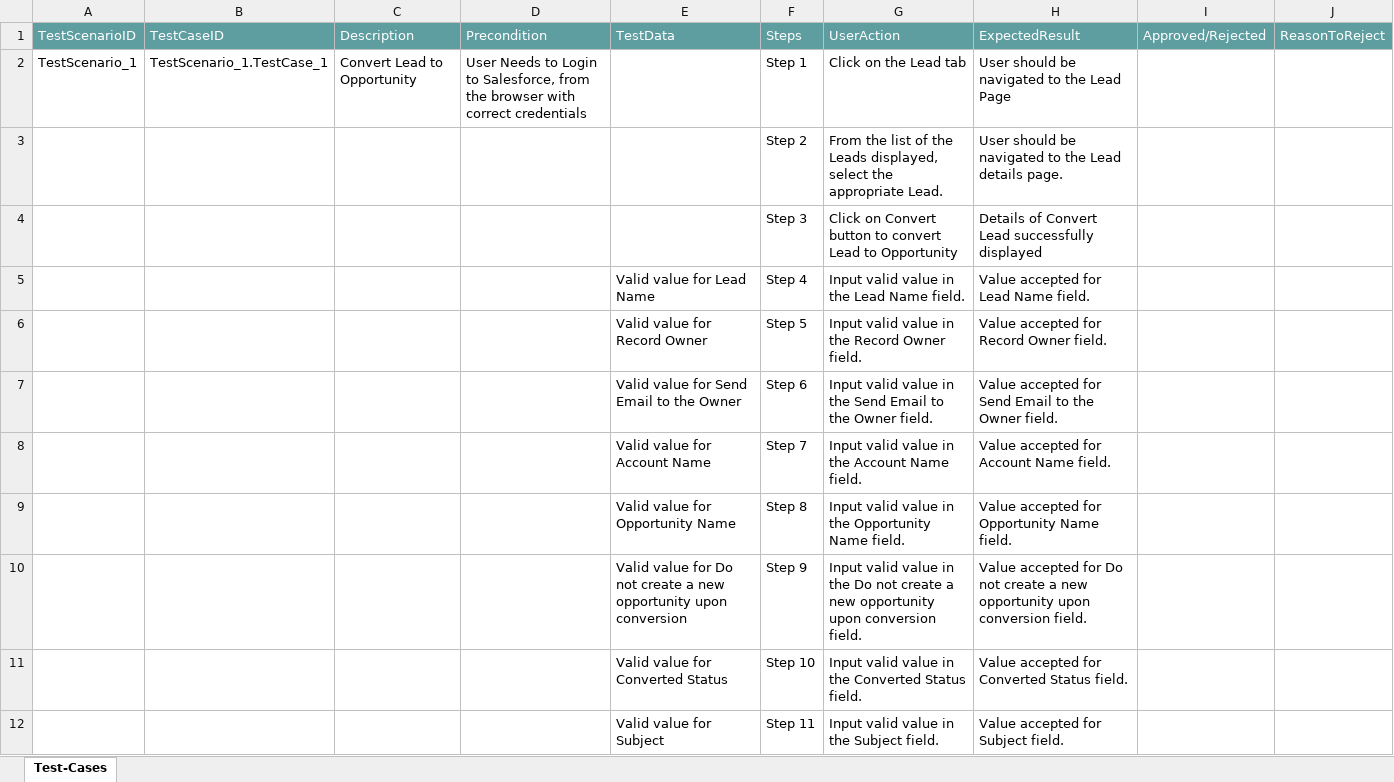
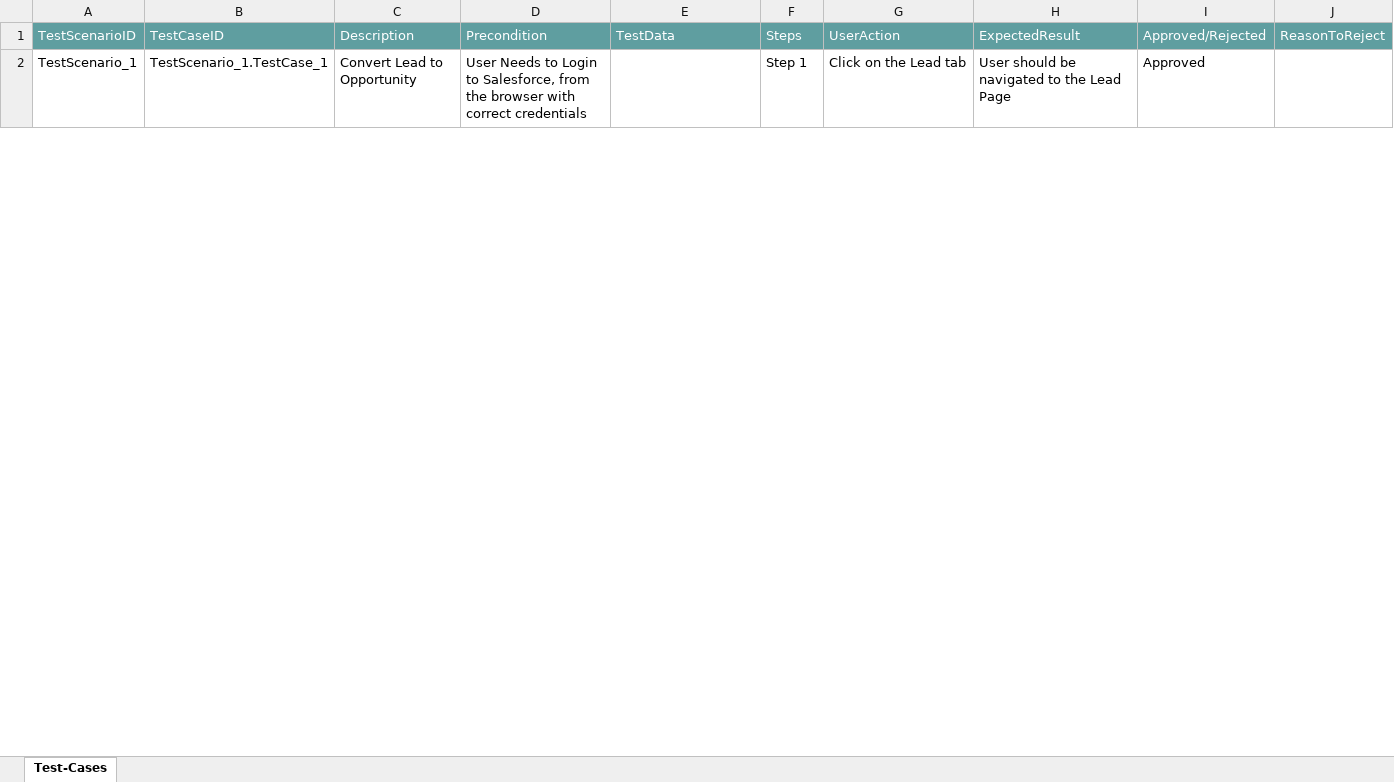
Before and after one commit to ShaikMohamedIrfan/AtifSnap01, an Excel workbook: Lead Assessment-Pkg.xlsx, sheet Test-Cases, drawn as a sheet; only a part is shown; values as stored, in another font and other column widths than the file's, no borders; table styles not drawn; the diff covers the shown part only; the diff names each change by its address in the sheet, - before the commit and + after, or states it on an @@ line.

Commit message:
Add files via upload

```diff
--- a/Lead Assessment-Pkg.xlsx (sheet Test-Cases)
+++ b/Lead Assessment-Pkg.xlsx (sheet Test-Cases)
-I2: (empty)
+I2: Approved
@@ row 3 hidden:  |  |  |  |  | Step 2 | From the list of the Leads displayed, select the appropriate Lead. | User should be navigated to the Lead details page. @@
@@ row 4 hidden:  |  |  |  |  | Step 3 | Click on Convert button to convert Lead to Opportunity | Details of Convert Lead successfully displayed @@
@@ row 5 hidden:  |  |  |  | Valid value for Lead Name | Step 4 | Input valid value in the Lead Name field. | Value accepted for Lead Name field. @@
@@ row 6 hidden:  |  |  |  | Valid value for Record Owner | Step 5 | Input valid value in the Record Owner field. | Value accepted for Record Owner field. @@
@@ row 7 hidden:  |  |  |  | Valid value for Send Email to the Owner | Step 6 | Input valid value in the Send Email to the Owner field. | Value accepted for Send Email to the Owner field. @@
@@ row 8 hidden:  |  |  |  | Valid value for Account Name | Step 7 | Input valid value in the Account Name field. | Value accepted for Account Name field. @@
@@ row 9 hidden:  |  |  |  | Valid value for Opportunity Name | Step 8 | Input valid value in the Opportunity Name field. | Value accepted for Opportunity Name field. @@
@@ row 10 hidden:  |  |  |  | Valid value for Do not create a new opportunity upon conversion | Step 9 | Input valid value in the Do not create a new opportunity upon conversion field. | Value accepted for Do not create a new opportunity upon conversion field. @@
@@ row 11 hidden:  |  |  |  | Valid value for Converted Status | Step 10 | Input valid value in the Converted Status field. | Value accepted for Converted Status field. @@
@@ row 12 hidden:  |  |  |  | Valid value for Subject | Step 11 | Input valid value in the Subject field. | Value accepted for Subject field. @@
```
Also changed, not shown: 10 hidden or unhidden rows and 1 edited cell elsewhere in this sheet.
